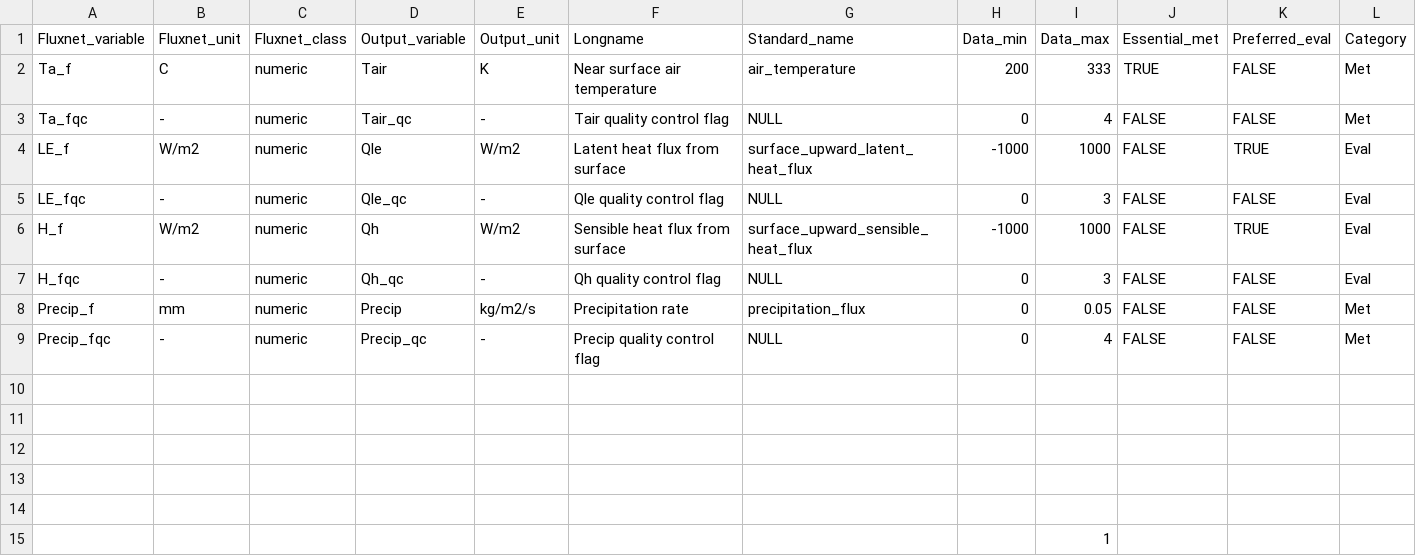
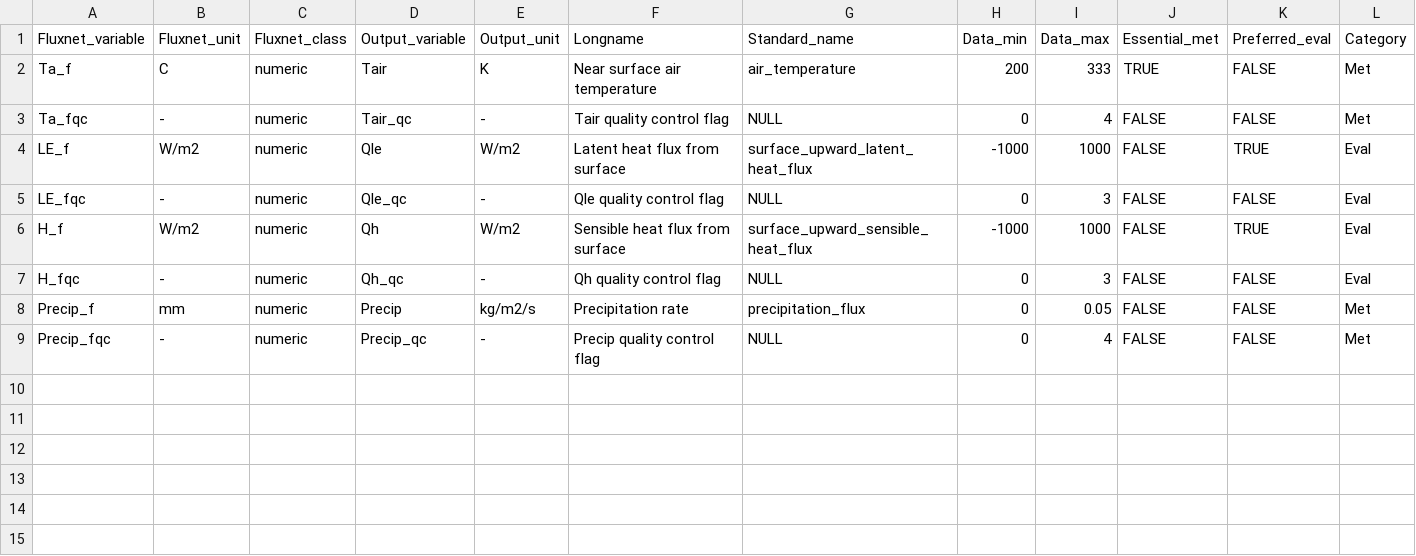
Before and after one commit to aukkola/FluxnetLSM, a CSV file: data/Output_variables_LaThuile.csv, drawn as a sheet; only a part is shown; rows hold the shown columns only; the diff names each change by its address in the sheet, - before the commit and + after, or states it on an @@ line.

Commit message:
removign white space

```diff
--- a/data/Output_variables_LaThuile.csv
+++ b/data/Output_variables_LaThuile.csv
-row 10: (empty)
-row 11: (empty)
-row 12: (empty)
-row 13: (empty)
-row 14: (empty)
-row 15:  |  |  |  |  |  |  |  | 1
```
